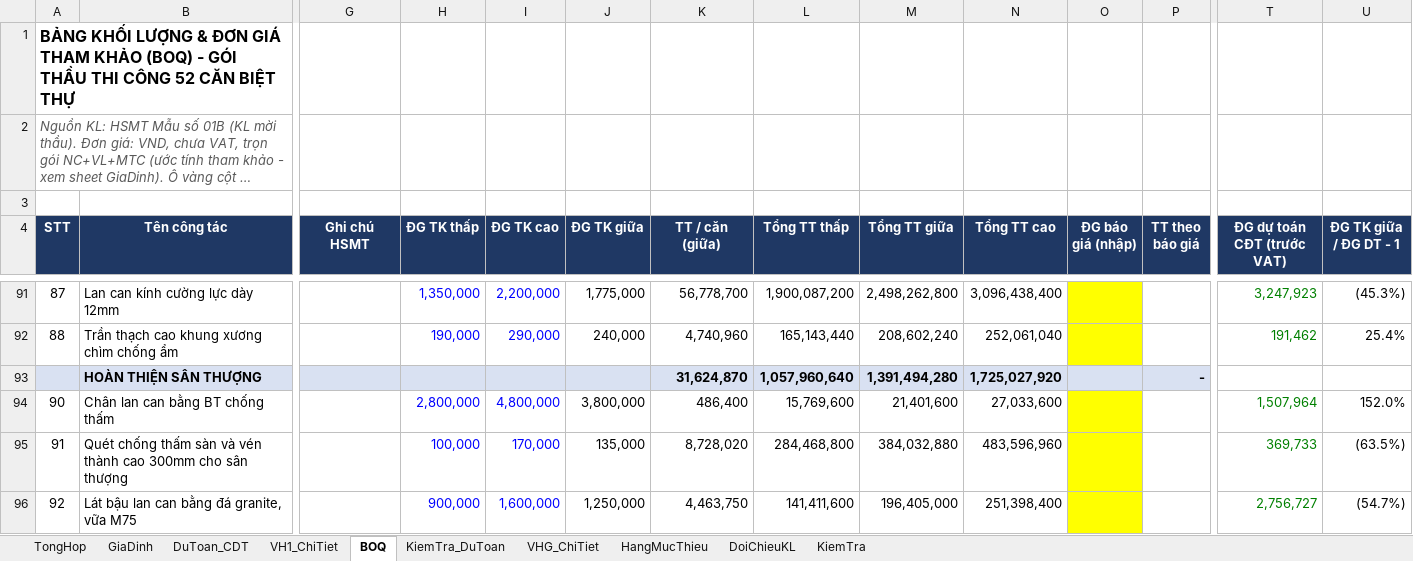
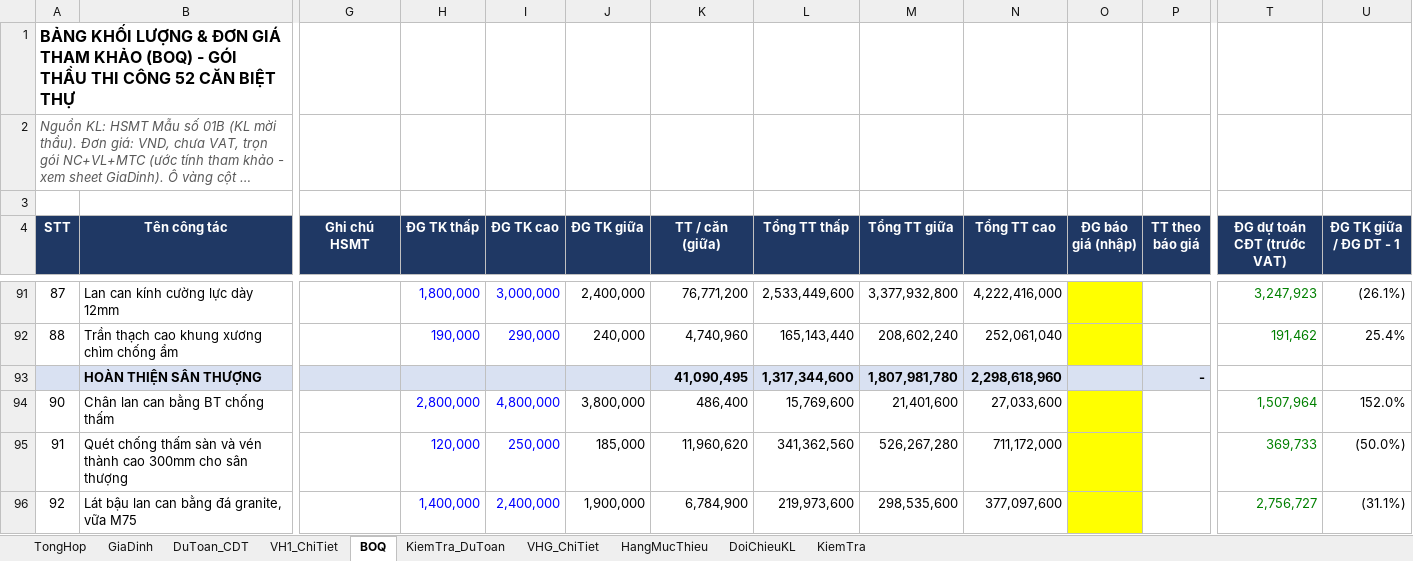
Before and after one commit to buichinh1-coder/gdp-dashboard, an Excel workbook: BOQ_52_Biet_thu_DonGia_ThamKhao.xlsx, sheet BOQ, drawn as a sheet; only a part is shown, gaps mark what is left out; long unchanged cells end in …; values as stored, in another font and other column widths than the file's, no borders; conditional formats not drawn; removed rows and columns are numbered as before the commit, all else as after; rows hold the shown columns only; the diff covers the shown part only; the diff names each change by its address in the sheet, - before the commit and + after, or states it on an @@ line.

```diff
--- a/BOQ_52_Biet_thu_DonGia_ThamKhao.xlsx (sheet BOQ)
+++ b/BOQ_52_Biet_thu_DonGia_ThamKhao.xlsx (sheet BOQ)
-H91 (ĐG TK thấp): 1,350,000
+H91 (ĐG TK thấp): 1,800,000
-I91 (ĐG TK cao): 2,200,000
+I91 (ĐG TK cao): 3,000,000
-J91 (ĐG TK giữa): 1,775,000
+J91 (ĐG TK giữa): 2,400,000
-K91 (TT / căn (giữa)): 56,778,700
+K91 (TT / căn (giữa)): 76,771,200
-L91 (Tổng TT thấp): 1,900,087,200
+L91 (Tổng TT thấp): 2,533,449,600
-M91 (Tổng TT giữa): 2,498,262,800
+M91 (Tổng TT giữa): 3,377,932,800
-N91 (Tổng TT cao): 3,096,438,400
+N91 (Tổng TT cao): 4,222,416,000
-U91 (ĐG TK giữa / ĐG DT - 1): (45.3%)
+U91 (ĐG TK giữa / ĐG DT - 1): (26.1%)
-row 93:  | HOÀN THIỆN SÂN THƯỢNG |  |  |  |  | 31,624,870 | 1,057,960,640 | 1,391,494,280 | 1,725,027,920 |  | -
+row 93:  | HOÀN THIỆN SÂN THƯỢNG |  |  |  |  | 41,090,495 | 1,317,344,600 | 1,807,981,780 | 2,298,618,960 |  | -
-H95 (ĐG TK thấp): 100,000
+H95 (ĐG TK thấp): 120,000
-I95 (ĐG TK cao): 170,000
+I95 (ĐG TK cao): 250,000
-J95 (ĐG TK giữa): 135,000
+J95 (ĐG TK giữa): 185,000
-K95 (TT / căn (giữa)): 8,728,020
+K95 (TT / căn (giữa)): 11,960,620
-L95 (Tổng TT thấp): 284,468,800
+L95 (Tổng TT thấp): 341,362,560
-M95 (Tổng TT giữa): 384,032,880
+M95 (Tổng TT giữa): 526,267,280
-N95 (Tổng TT cao): 483,596,960
+N95 (Tổng TT cao): 711,172,000
-U95 (ĐG TK giữa / ĐG DT - 1): (63.5%)
+U95 (ĐG TK giữa / ĐG DT - 1): (50.0%)
-H96 (ĐG TK thấp): 900,000
+H96 (ĐG TK thấp): 1,400,000
-I96 (ĐG TK cao): 1,600,000
+I96 (ĐG TK cao): 2,400,000
-J96 (ĐG TK giữa): 1,250,000
+J96 (ĐG TK giữa): 1,900,000
-K96 (TT / căn (giữa)): 4,463,750
+K96 (TT / căn (giữa)): 6,784,900
-L96 (Tổng TT thấp): 141,411,600
+L96 (Tổng TT thấp): 219,973,600
-M96 (Tổng TT giữa): 196,405,000
+M96 (Tổng TT giữa): 298,535,600
-N96 (Tổng TT cao): 251,398,400
+N96 (Tổng TT cao): 377,097,600
-U96 (ĐG TK giữa / ĐG DT - 1): (54.7%)
+U96 (ĐG TK giữa / ĐG DT - 1): (31.1%)
```
Also changed, not shown: 10 added rows, 10 removed rows and 144 edited cells elsewhere in this sheet, sheet TongHop, sheet DuToan_CDT, 1 other file.
